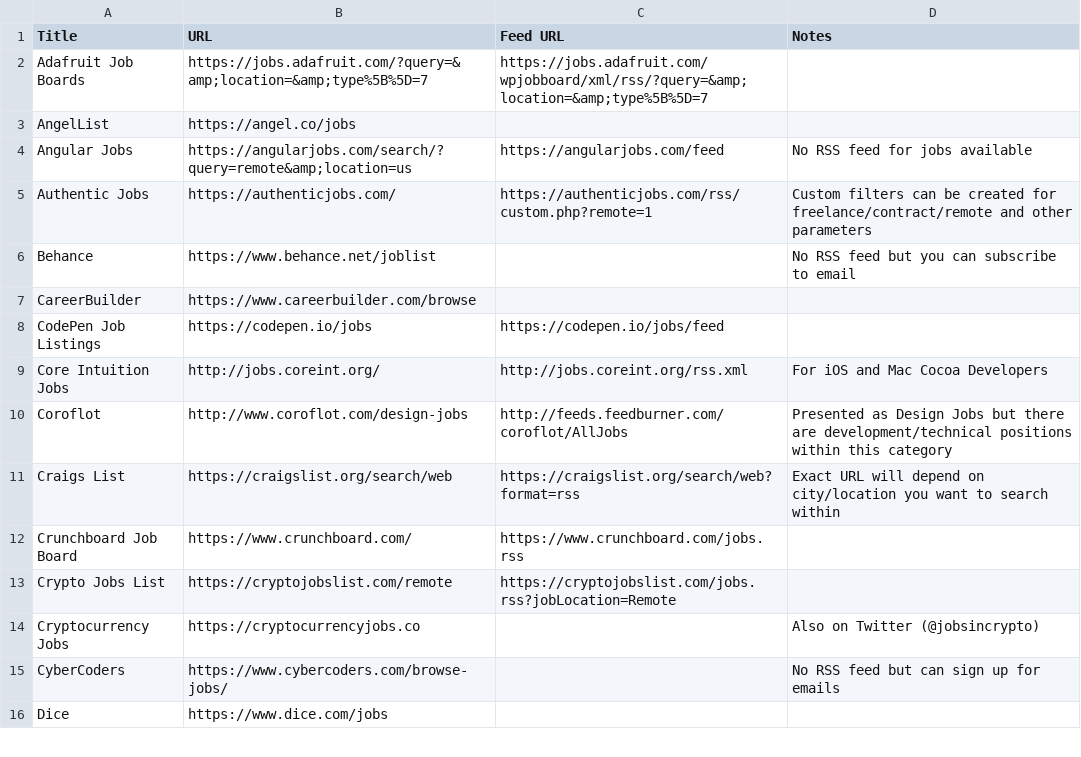
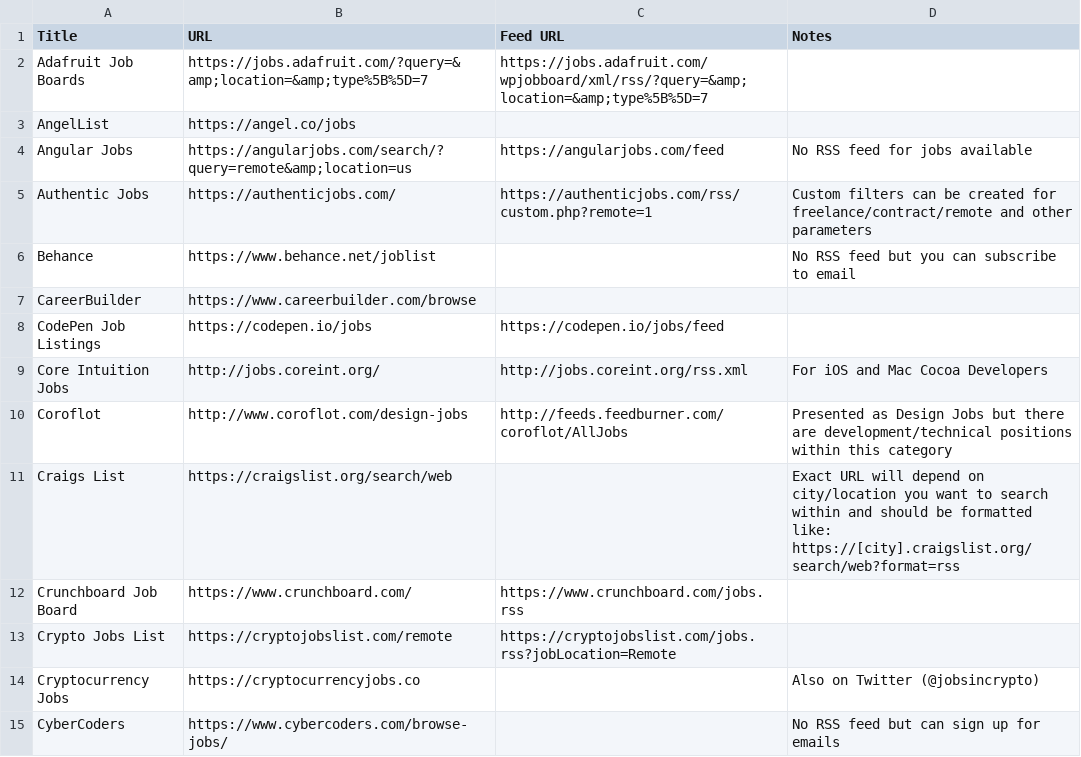
Before and after one commit to georgemandis/remote-working-list, a CSV file: remote-working-resources.csv, drawn as a sheet; only a part is shown; the shorter side is filled out with more unchanged rows.

Commit message:
Fixed and clarified feed  for Craigs List

```diff
--- a/remote-working-resources.csv
+++ b/remote-working-resources.csv
@@ -10,3 +10,3 @@ Core Intuition Jobs,http://jobs.coreint.org/,http://jobs.coreint.org/rss.xml,For
 Coroflot,http://www.coroflot.com/design-jobs,http://feeds.feedburner.com/coroflot/AllJobs,Presented as Design Jobs but there are development/technical positions within this category
-Craigs List,https://craigslist.org/search/web,https://craigslist.org/search/web?format=rss,Exact URL will depend on city/location you want to search within
+Craigs List,https://craigslist.org/search/web,,Exact URL will depend on city/location you want to search within and should be formatted like: https://[city].craigslist.org/search/web?format=rss
 Crunchboard Job Board,https://www.crunchboard.com/,https://www.crunchboard.com/jobs.rss,
```
